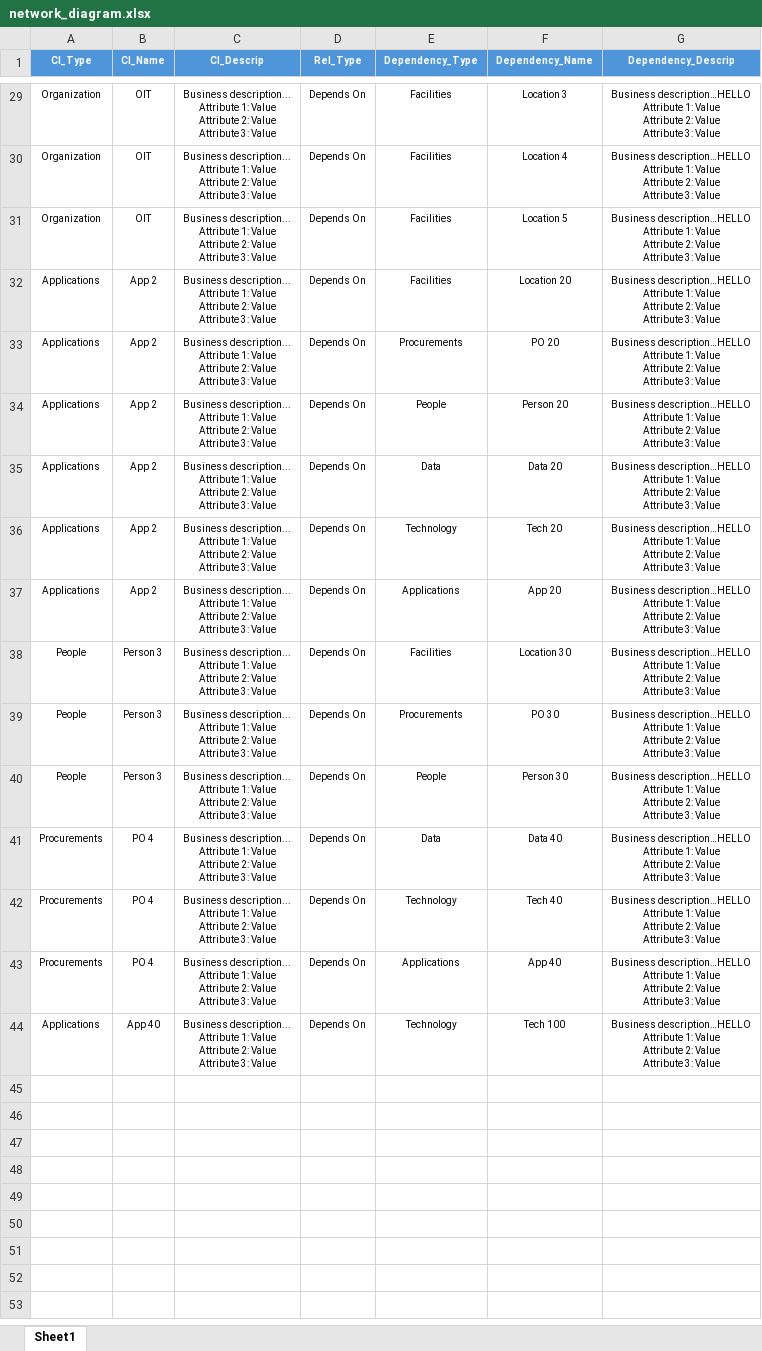
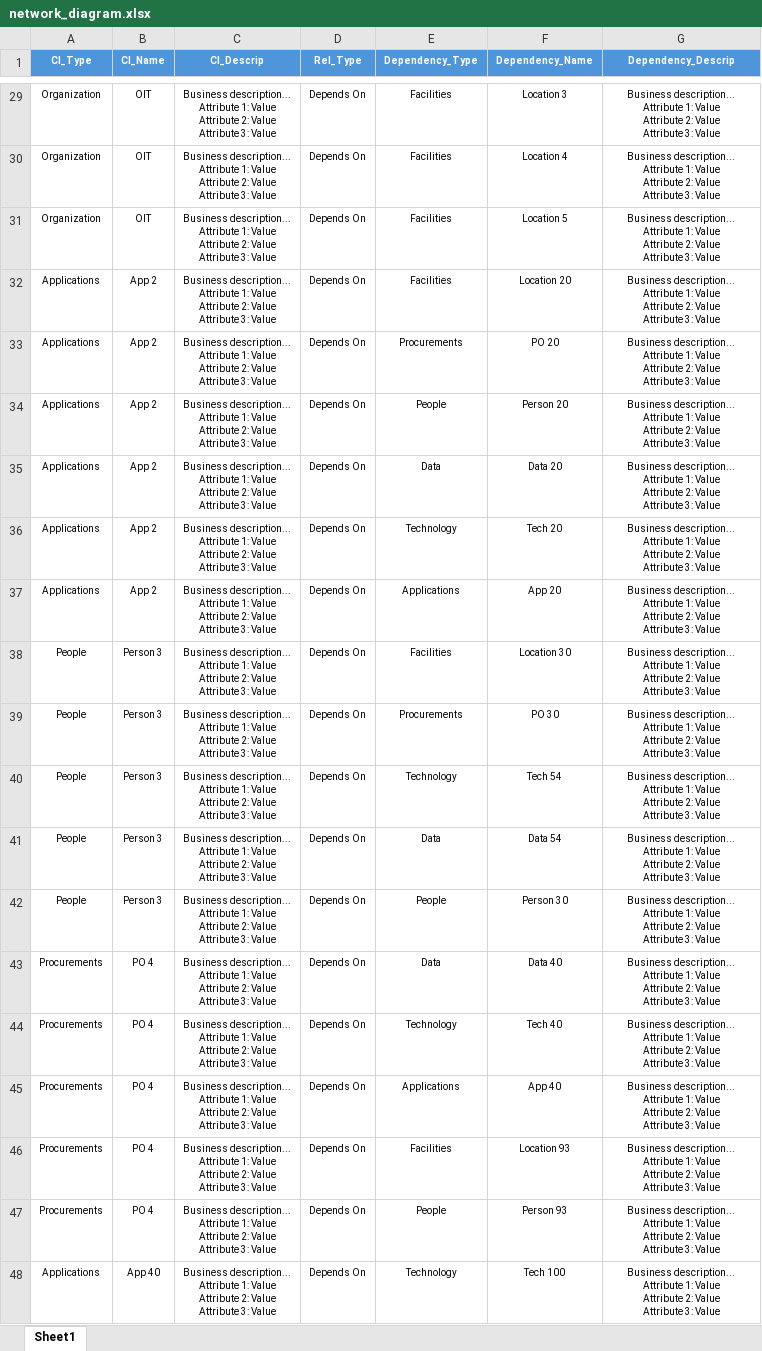
Before and after one commit to Descode8/Network-Diagram-App, an Excel workbook: data/network_diagram.xlsx, sheet Sheet1, drawn as a sheet; only a part is shown, gaps mark what is left out; values as stored, in another font and other column widths than the file's, no borders; addresses are those after the commit; ↵ is a line break in a cell; the diff covers the shown part only; the diff names each change by its address in the sheet, - before the commit and + after, or states it on an @@ line.

```diff
--- a/data/network_diagram.xlsx (sheet Sheet1)
+++ b/data/network_diagram.xlsx (sheet Sheet1)
-G29:G39 (Dependency_Descrip): Business description…HELLO ↵ Attribute 1:…
+G29:G39 (Dependency_Descrip): Business description... ↵ Attribute 1:…
+row 40: People | Person 3 | Business description... ↵ Attribute 1: Value ↵ Attribute 2: Value ↵ Attribute 3: Value | Depends On | Technology | Tech 54 | Business description... ↵ Attribute 1: Value ↵ Attribute 2: Value ↵ Attribute 3: Value
+row 41: People | Person 3 | Business description... ↵ Attribute 1: Value ↵ Attribute 2: Value ↵ Attribute 3: Value | Depends On | Data | Data 54 | Business description... ↵ Attribute 1: Value ↵ Attribute 2: Value ↵ Attribute 3: Value
-G42:G45 (Dependency_Descrip): Business description…HELLO ↵ Attribute 1:…
+G42:G45 (Dependency_Descrip): Business description... ↵ Attribute 1:…
+row 46: Procurements | PO 4 | Business description... ↵ Attribute 1: Value ↵ Attribute 2: Value ↵ Attribute 3: Value | Depends On | Facilities | Location 93 | Business description... ↵ Attribute 1: Value ↵ Attribute 2: Value ↵ Attribute 3: Value
+row 47: Procurements | PO 4 | Business description... ↵ Attribute 1: Value ↵ Attribute 2: Value ↵ Attribute 3: Value | Depends On | People | Person 93 | Business description... ↵ Attribute 1: Value ↵ Attribute 2: Value ↵ Attribute 3: Value
-G48 (Dependency_Descrip): Business description…HELLO ↵ Attribute 1:…
+G48 (Dependency_Descrip): Business description... ↵ Attribute 1:…
```
Also changed, not shown: 27 edited cells elsewhere in this sheet, 1 other file.
